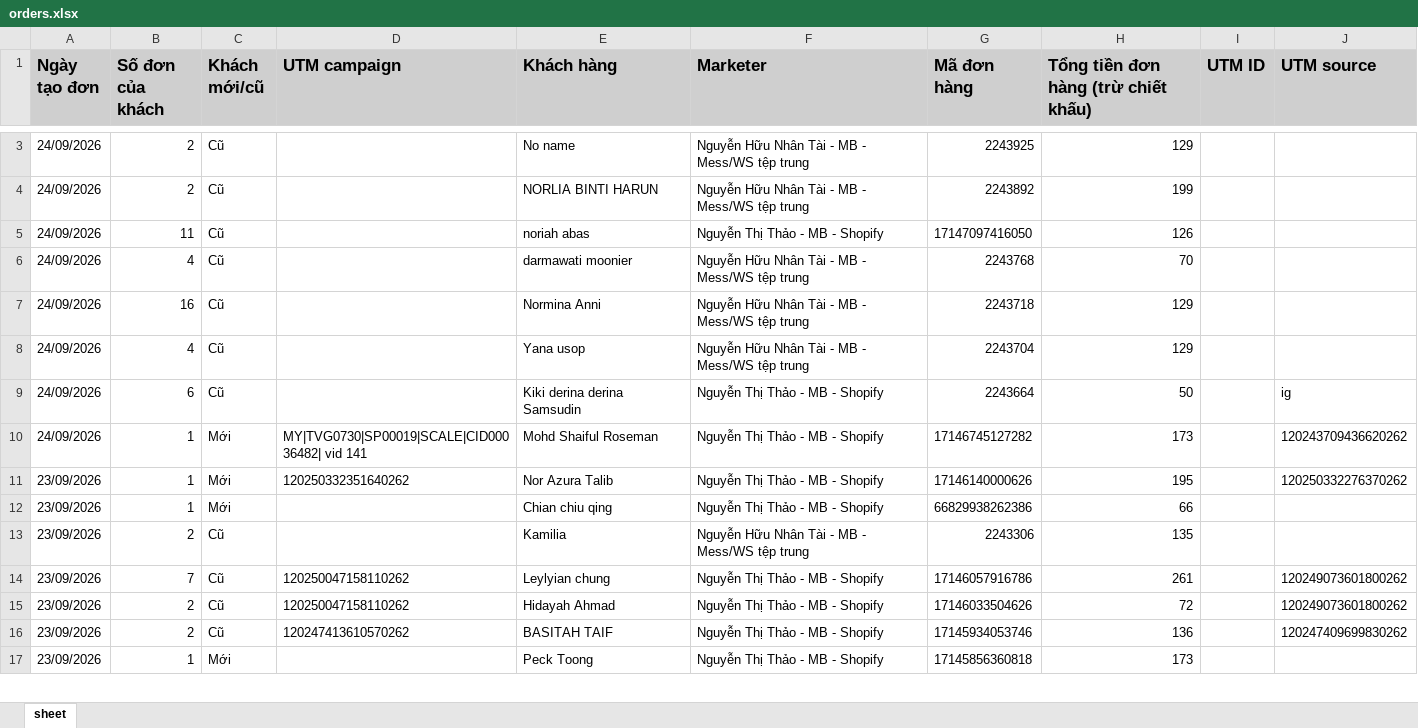
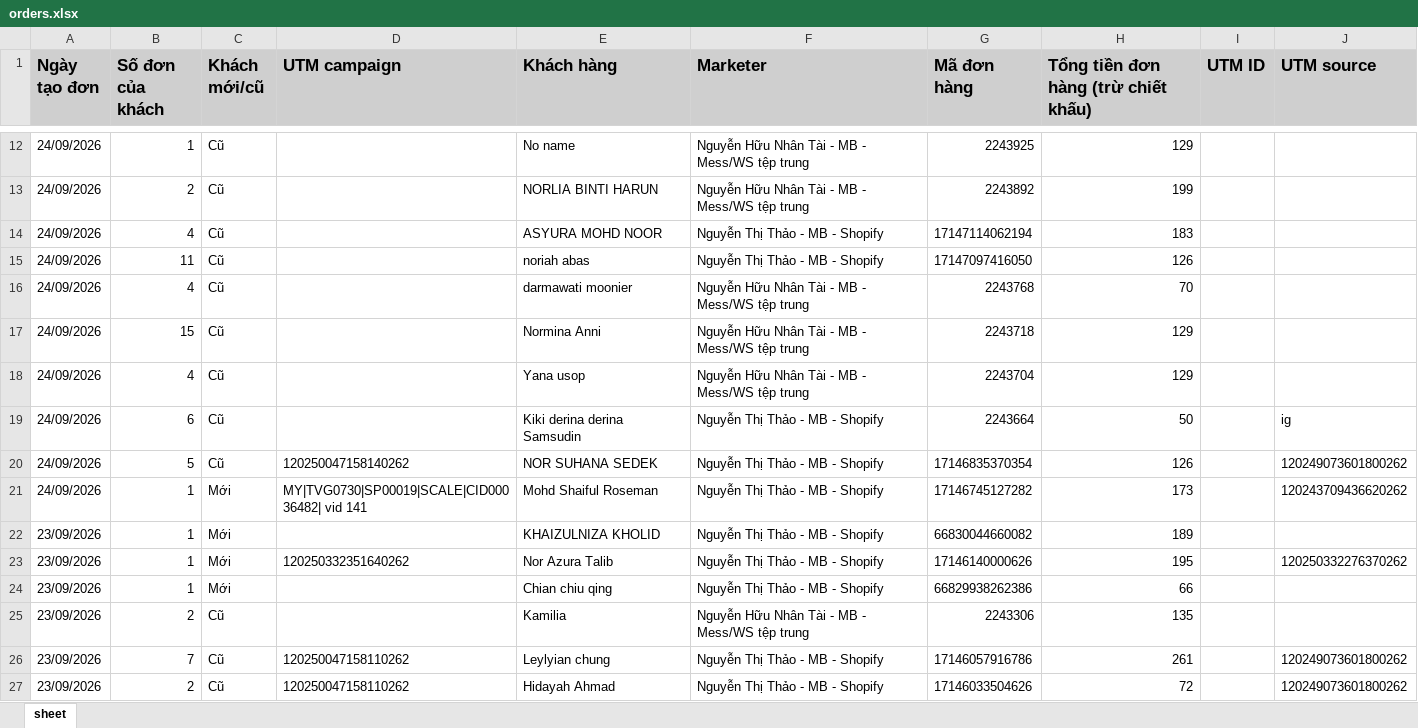
Before and after one commit to NHNT1001/data, an Excel workbook: orders.xlsx, sheet sheet, drawn as a sheet; only a part is shown, gaps mark what is left out; the shorter side is filled out with more unchanged rows; values as stored, in another font and other column widths than the file's, no borders; addresses are those after the commit; the diff covers the shown part only; the diff names each change by its address in the sheet, - before the commit and + after, or states it on an @@ line.

Commit message:
Add files via upload

```diff
--- a/orders.xlsx (sheet sheet)
+++ b/orders.xlsx (sheet sheet)
-B12 (Số đơn của khách): 2
+B12 (Số đơn của khách): 1
+row 14: 24/09/2026 | 4 | Cũ |  | ASYURA MOHD NOOR | Nguyễn Thị Thảo - MB - Shopify | 17147114062194 | 183
-B17 (Số đơn của khách): 16
+B17 (Số đơn của khách): 15
+row 20: 24/09/2026 | 5 | Cũ | 120250047158140262 | NOR SUHANA SEDEK | Nguyễn Thị Thảo - MB - Shopify | 17146835370354 | 126 |  | 120249073601800262
+row 22: 23/09/2026 | 1 | Mới |  | KHAIZULNIZA KHOLID | Nguyễn Thị Thảo - MB - Shopify | 66830044660082 | 189
```
Also changed, not shown: 14 added rows and 2 edited cells elsewhere in this sheet.
